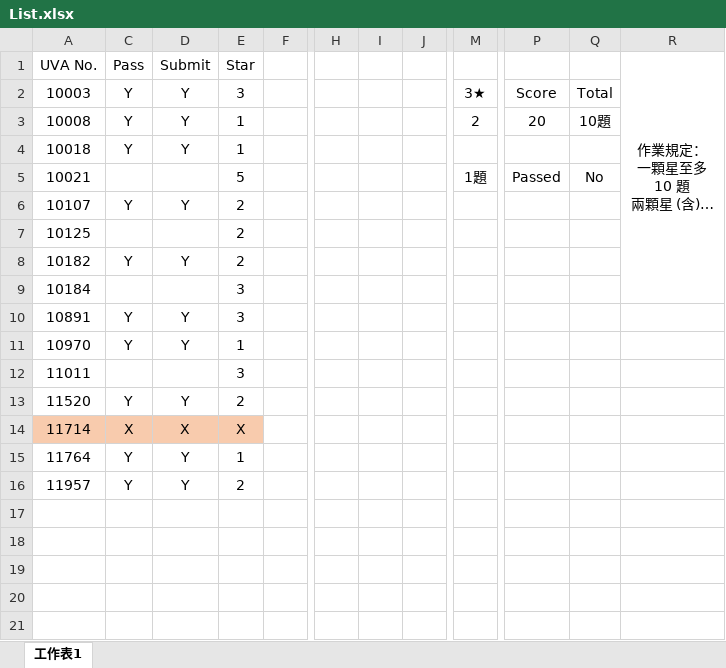
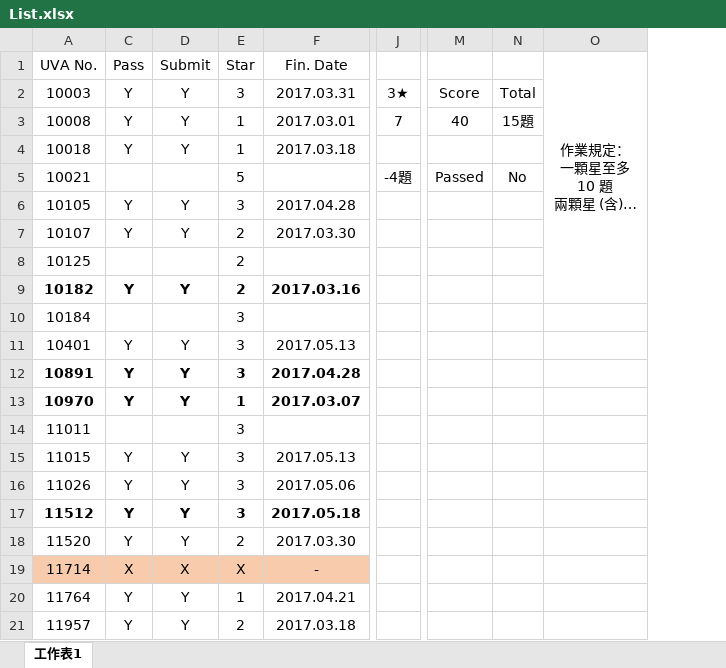
Before and after one commit to lee850220/UVA_Problems, an Excel workbook: List.xlsx, sheet 工作表1, drawn as a sheet; only a part is shown, gaps mark what is left out; long unchanged cells end in …; values as stored, in another font and other column widths than the file's, no borders; removed rows and columns are numbered as before the commit, all else as after; rows hold the shown columns only; the diff names each change by its address in the sheet, - before the commit and + after, or states it on an @@ line.

```diff
--- a/List.xlsx (sheet 工作表1)
+++ b/List.xlsx (sheet 工作表1)
-column F, empty
+column F (Fin. Date), rows 2-4: 2017.03.31 | 2017.03.01 | 2017.03.18; rows 7-9: 2017.03.30 |  | 2017.03.16; rows 12-13: 2017.04.28 | 2017.03.07; rows 18-21: 2017.03.30 | - | 2017.04.21 | 2017.03.18
-column H, empty
-column I, empty
-column J, empty
-column M, rows 2-5: 3★ | 2 |  | 1題
+column J, rows 2-5: 3★ | 7 |  | -4題
-R1:R9 merged
+O1:O9 merged
-M3: 20
+M3: 40
-N3: 10題
+N3: 15題
+row 6: 10105 | Y | Y | 3 | 2017.04.28
-A9 bold: off
+A9 bold: on
-C9:E9 bold: off
+C9:E9 bold: on
+row 11: 10401 | Y | Y | 3 | 2017.05.13
-A12:A13 bold: off
+A12:A13 bold: on
-C12:E13 bold: off
+C12:E13 bold: on
+row 15: 11015 | Y | Y | 3 | 2017.05.13
+row 16: 11026 | Y | Y | 3 | 2017.05.06
+row 17: 11512 | Y | Y | 3 | 2017.05.18
```
Also changed, not shown: formulas that keep their value, 20 other files.
